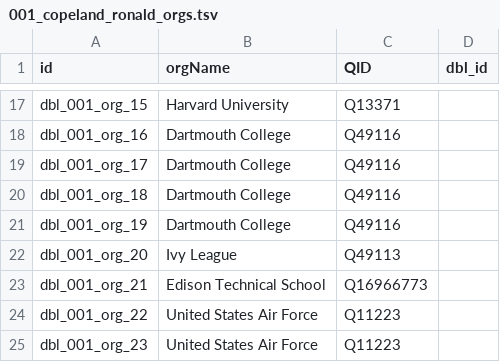
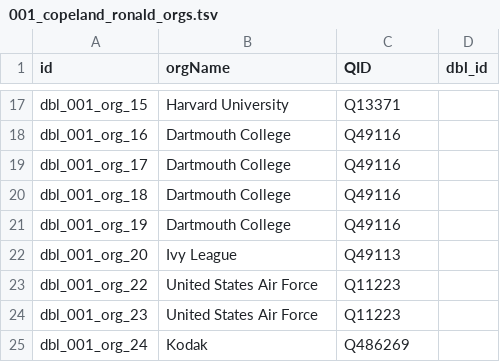
Before and after one commit to Dartmouth-Digital-History-Initiative/DBL-Encoding, a TSV file: tsv/001_copeland_ronald_orgs.tsv, drawn as a sheet; only a part is shown, gaps mark what is left out; the shorter side is filled out with more unchanged rows; the diff names each change by its address in the sheet, - before the commit and + after, or states it on an @@ line.

Commit message:
Update 001_copeland_ronald_orgs.tsv

```diff
--- a/tsv/001_copeland_ronald_orgs.tsv
+++ b/tsv/001_copeland_ronald_orgs.tsv
-row 23: dbl_001_org_21 | Edison Technical School | Q16966773
```
